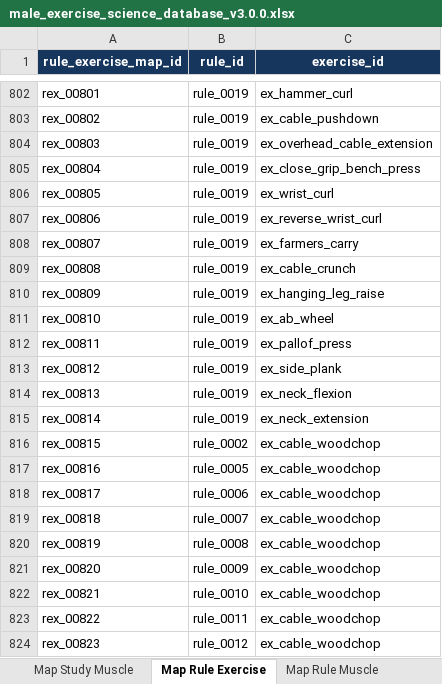
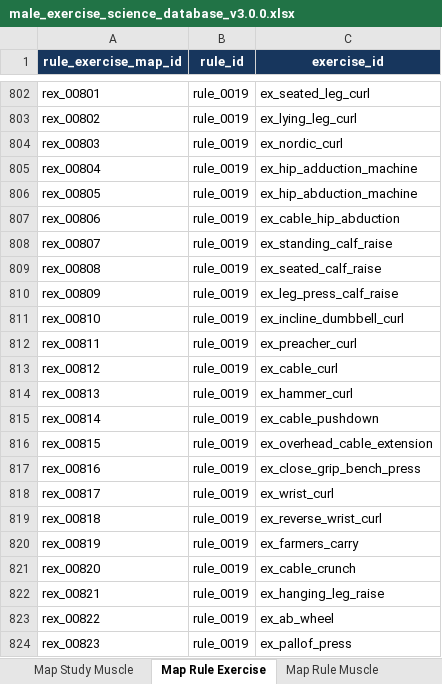
Before and after one commit to emills314-star/comprehensive-fitness, an Excel workbook: research_database/workbook/male_exercise_science_database_v3.0.0.xlsx, sheet Map Rule Exercise, drawn as a sheet; only a part is shown, gaps mark what is left out; values as stored, in another font and other column widths than the file's, no borders; the diff covers the shown part only; the diff names each change by its address in the sheet, - before the commit and + after, or states it on an @@ line.

Commit message:
fix: preserve rule map ID epochs

```diff
--- a/research_database/workbook/male_exercise_science_database_v3.0.0.xlsx (sheet Map Rule Exercise)
+++ b/research_database/workbook/male_exercise_science_database_v3.0.0.xlsx (sheet Map Rule Exercise)
-C802 (exercise_id): ex_hammer_curl
+C802 (exercise_id): ex_seated_leg_curl
-C803 (exercise_id): ex_cable_pushdown
+C803 (exercise_id): ex_lying_leg_curl
-C804 (exercise_id): ex_overhead_cable_extension
+C804 (exercise_id): ex_nordic_curl
-C805 (exercise_id): ex_close_grip_bench_press
+C805 (exercise_id): ex_hip_adduction_machine
-C806 (exercise_id): ex_wrist_curl
+C806 (exercise_id): ex_hip_abduction_machine
-C807 (exercise_id): ex_reverse_wrist_curl
+C807 (exercise_id): ex_cable_hip_abduction
-C808 (exercise_id): ex_farmers_carry
+C808 (exercise_id): ex_standing_calf_raise
-C809 (exercise_id): ex_cable_crunch
+C809 (exercise_id): ex_seated_calf_raise
-C810 (exercise_id): ex_hanging_leg_raise
+C810 (exercise_id): ex_leg_press_calf_raise
-C811 (exercise_id): ex_ab_wheel
+C811 (exercise_id): ex_incline_dumbbell_curl
-C812 (exercise_id): ex_pallof_press
+C812 (exercise_id): ex_preacher_curl
-C813 (exercise_id): ex_side_plank
+C813 (exercise_id): ex_cable_curl
-C814 (exercise_id): ex_neck_flexion
+C814 (exercise_id): ex_hammer_curl
-C815 (exercise_id): ex_neck_extension
+C815 (exercise_id): ex_cable_pushdown
-B816 (rule_id): rule_0002
+B816 (rule_id): rule_0019
-C816 (exercise_id): ex_cable_woodchop
+C816 (exercise_id): ex_overhead_cable_extension
-B817 (rule_id): rule_0005
+B817 (rule_id): rule_0019
-C817 (exercise_id): ex_cable_woodchop
+C817 (exercise_id): ex_close_grip_bench_press
-B818 (rule_id): rule_0006
+B818 (rule_id): rule_0019
-C818 (exercise_id): ex_cable_woodchop
+C818 (exercise_id): ex_wrist_curl
-B819 (rule_id): rule_0007
+B819 (rule_id): rule_0019
-C819 (exercise_id): ex_cable_woodchop
+C819 (exercise_id): ex_reverse_wrist_curl
-B820 (rule_id): rule_0008
+B820 (rule_id): rule_0019
-C820 (exercise_id): ex_cable_woodchop
+C820 (exercise_id): ex_farmers_carry
-B821 (rule_id): rule_0009
+B821 (rule_id): rule_0019
-C821 (exercise_id): ex_cable_woodchop
+C821 (exercise_id): ex_cable_crunch
-B822 (rule_id): rule_0010
+B822 (rule_id): rule_0019
-C822 (exercise_id): ex_cable_woodchop
+C822 (exercise_id): ex_hanging_leg_raise
-B823 (rule_id): rule_0011
+B823 (rule_id): rule_0019
-C823 (exercise_id): ex_cable_woodchop
+C823 (exercise_id): ex_ab_wheel
-B824 (rule_id): rule_0012
+B824 (rule_id): rule_0019
-C824 (exercise_id): ex_cable_woodchop
+C824 (exercise_id): ex_pallof_press
```
Also changed, not shown: 65 edited cells elsewhere in this sheet, sheet 10 Change Log, 7 other files.
